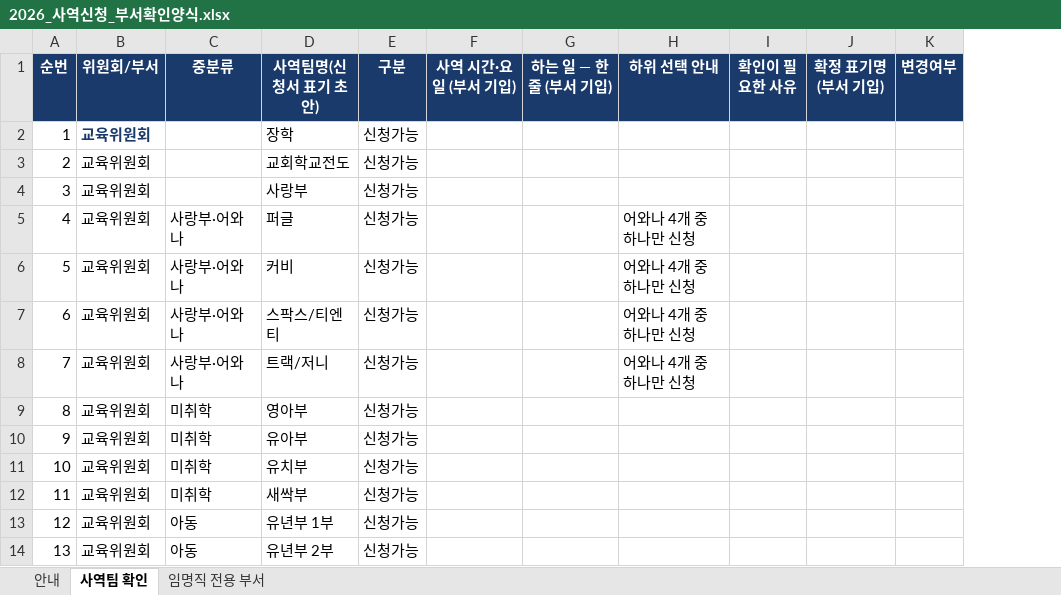
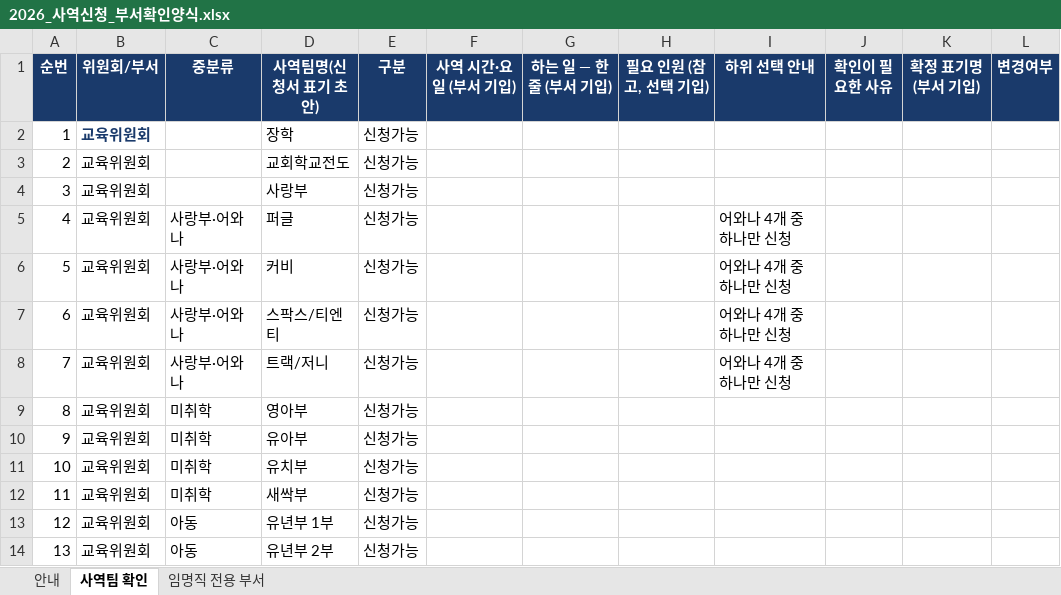
Before and after one commit to sewoongkim1/bible-memorize-church-app-v2, an Excel workbook: ministry/2026_사역신청_부서확인양식.xlsx, sheet 사역팀 확인, drawn as a sheet; only a part is shown; values as stored, in another font and other column widths than the file's, no borders; the diff names each change by its address in the sheet, - before the commit and + after, or states it on an @@ line.

```diff
--- a/ministry/2026_사역신청_부서확인양식.xlsx (sheet 사역팀 확인)
+++ b/ministry/2026_사역신청_부서확인양식.xlsx (sheet 사역팀 확인)
+column H (필요 인원 (참고, 선택 기입)), empty
```
Also changed, not shown: sheet 안내, 3 other files.
